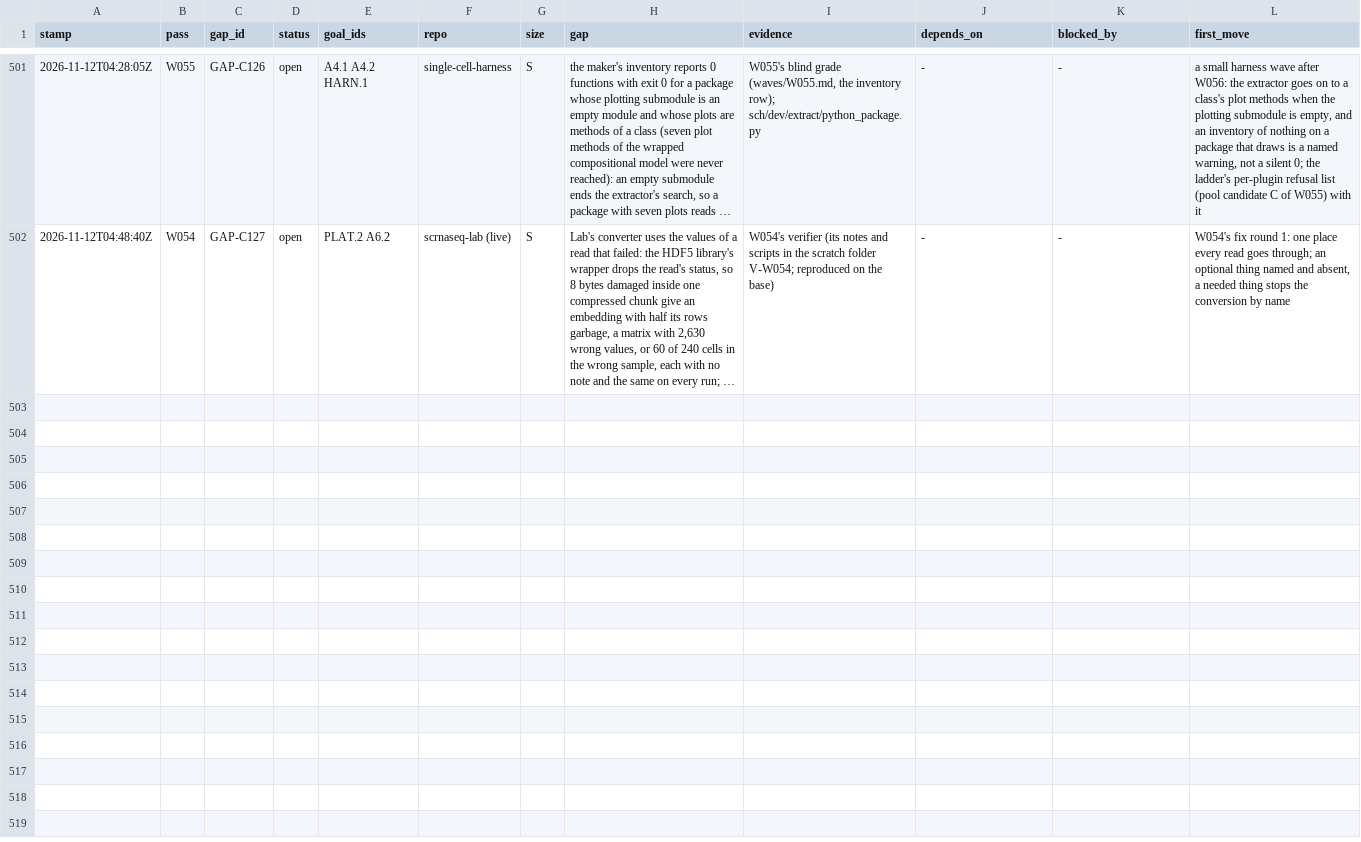
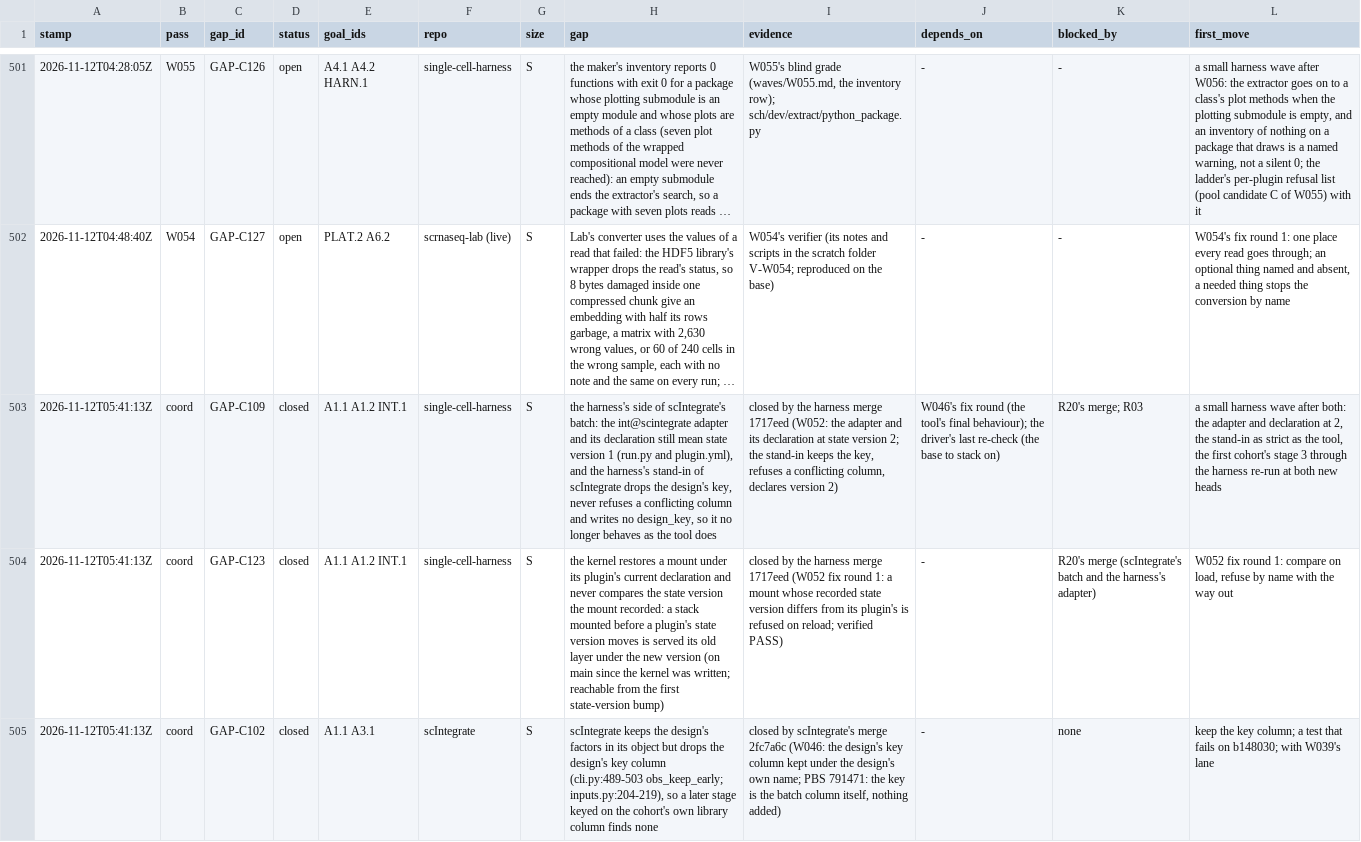
Before and after one commit to JiaenLin/single-cell-harness, a TSV file: autodev/ledger/gaps.tsv, drawn as a sheet; only a part is shown, gaps mark what is left out; long unchanged cells end in …; the diff names each change by its address in the sheet, - before the commit and + after, or states it on an @@ line.

```diff
--- a/autodev/ledger/gaps.tsv
+++ b/autodev/ledger/gaps.tsv
+row 503: 2026-11-12T05:41:13Z | coord | GAP-C109 | closed | A1.1 A1.2 INT.1 | single-cell-harness | S | the harness's side of scIntegrate's batch: the int@scintegrate adapter and its declaration still mean state version 1 (run.py and plugin.yml), and the harness's stand-in of scIntegrate drops the design's key, never refuses a conflicting column and writes no design_key, so it no longer behaves as the tool does | closed by the harness merge 1717eed (W052: the adapter and its declaration at state version 2; the stand-in keeps the key, refuses a conflicting column, declares version 2) | W046's fix round (the tool's final behaviour); the driver's last re-check (the base to stack on) | R20's merge; R03 | a small harness wave after both: the adapter and declaration at 2, the stand-in as strict as the tool, the first cohort's stage 3 through the harness re-run at both new heads
+row 504: 2026-11-12T05:41:13Z | coord | GAP-C123 | closed | A1.1 A1.2 INT.1 | single-cell-harness | S | the kernel restores a mount under its plugin's current declaration and never compares the state version the mount recorded: a stack mounted before a plugin's state version moves is served its old layer under the new version (on main since the kernel was written; reachable from the first state-version bump) | closed by the harness merge 1717eed (W052 fix round 1: a mount whose recorded state version differs from its plugin's is refused on reload; verified PASS) | - | R20's merge (scIntegrate's batch and the harness's adapter) | W052 fix round 1: compare on load, refuse by name with the way out
+row 505: 2026-11-12T05:41:13Z | coord | GAP-C102 | closed | A1.1 A3.1 | scIntegrate | S | scIntegrate keeps the design's factors in its object but drops the design's key column (cli.py:489-503 obs_keep_early; inputs.py:204-219), so a later stage keyed on the cohort's own library column finds none | closed by scIntegrate's merge 2fc7a6c (W046: the design's key column kept under the design's own name; PBS 791471: the key is the batch column itself, nothing added) | - | none | keep the key column; a test that fails on b148030; with W039's lane
```
Also changed, not shown: autodev/ledger/scores.tsv, autodev/ledger/waves.tsv, 3 other files.
